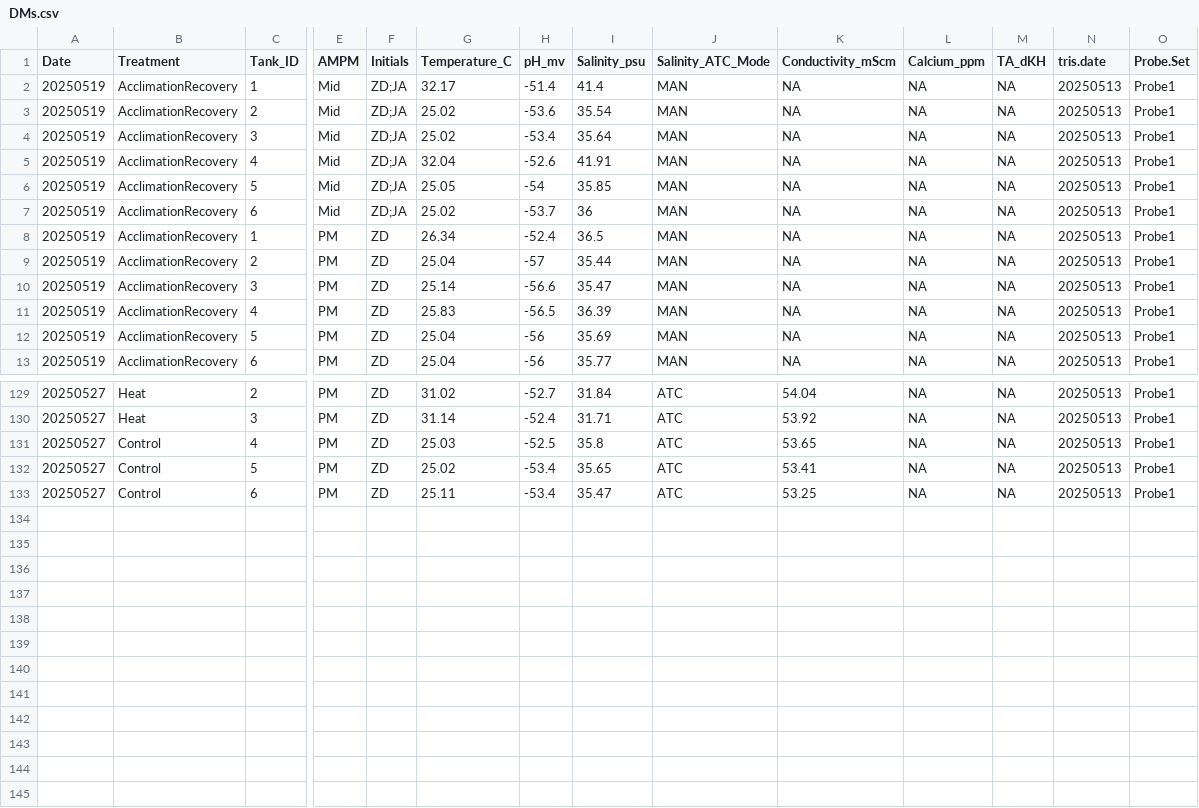
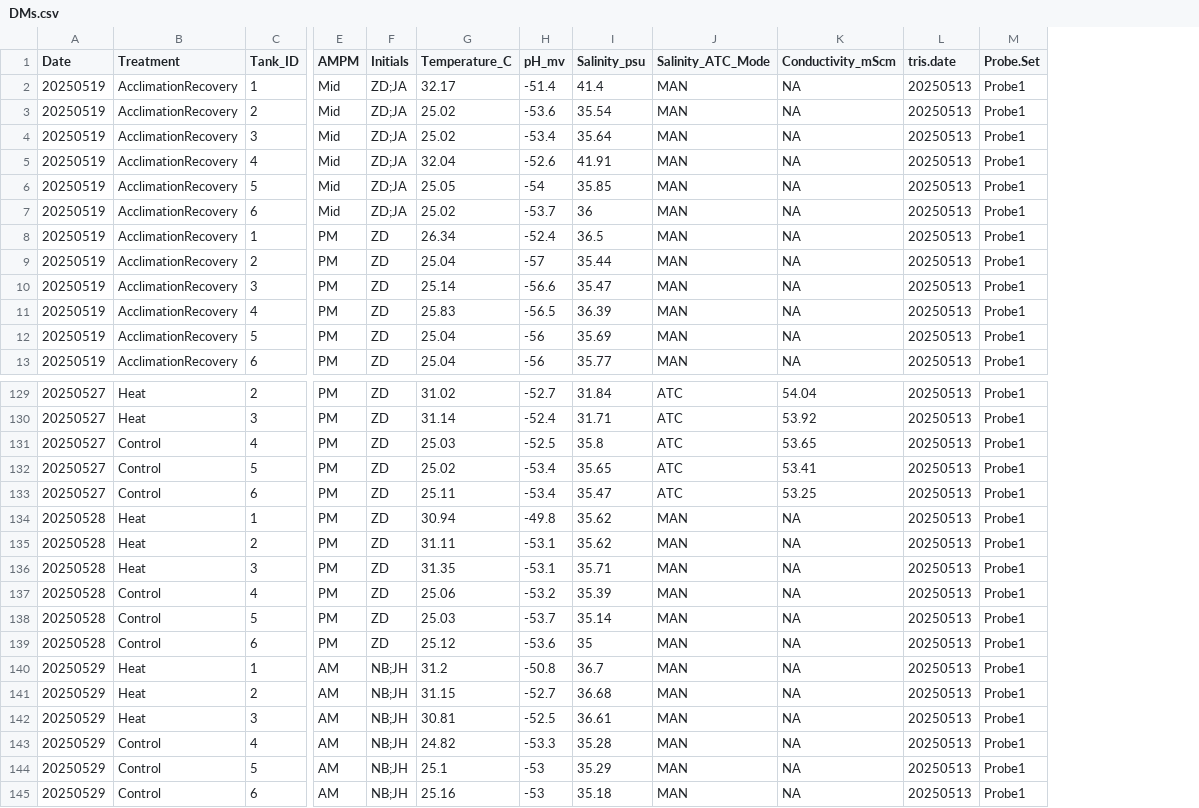
Before and after one commit to zdellaert/TimeSeries, a CSV file: data/water_chemistry/DMs.csv, drawn as a sheet; only a part is shown, gaps mark what is left out; removed rows and columns are numbered as before the commit, all else as after; rows hold the shown columns only; the diff covers the shown part only; the diff names each change by its address in the sheet, - before the commit and + after, or states it on an @@ line.

```diff
--- a/data/water_chemistry/DMs.csv
+++ b/data/water_chemistry/DMs.csv
-column L (Calcium_ppm), rows 2-13: all NA; rows 129-133: all NA
-column M (TA_dKH), rows 2-13: all NA; rows 129-133: all NA
+row 134: 20250528 | Heat | 1 | PM | ZD | 30.94 | -49.8 | 35.62 | MAN | NA | 20250513 | Probe1
+row 135: 20250528 | Heat | 2 | PM | ZD | 31.11 | -53.1 | 35.62 | MAN | NA | 20250513 | Probe1
+row 136: 20250528 | Heat | 3 | PM | ZD | 31.35 | -53.1 | 35.71 | MAN | NA | 20250513 | Probe1
+row 137: 20250528 | Control | 4 | PM | ZD | 25.06 | -53.2 | 35.39 | MAN | NA | 20250513 | Probe1
+row 138: 20250528 | Control | 5 | PM | ZD | 25.03 | -53.7 | 35.14 | MAN | NA | 20250513 | Probe1
+row 139: 20250528 | Control | 6 | PM | ZD | 25.12 | -53.6 | 35 | MAN | NA | 20250513 | Probe1
+row 140: 20250529 | Heat | 1 | AM | NB;JH | 31.2 | -50.8 | 36.7 | MAN | NA | 20250513 | Probe1
+row 141: 20250529 | Heat | 2 | AM | NB;JH | 31.15 | -52.7 | 36.68 | MAN | NA | 20250513 | Probe1
+row 142: 20250529 | Heat | 3 | AM | NB;JH | 30.81 | -52.5 | 36.61 | MAN | NA | 20250513 | Probe1
+row 143: 20250529 | Control | 4 | AM | NB;JH | 24.82 | -53.3 | 35.28 | MAN | NA | 20250513 | Probe1
+row 144: 20250529 | Control | 5 | AM | NB;JH | 25.1 | -53 | 35.29 | MAN | NA | 20250513 | Probe1
+row 145: 20250529 | Control | 6 | AM | NB;JH | 25.16 | -53 | 35.18 | MAN | NA | 20250513 | Probe1
```
Also changed, not shown: 12 edited cells elsewhere in this file, 33 other files.
